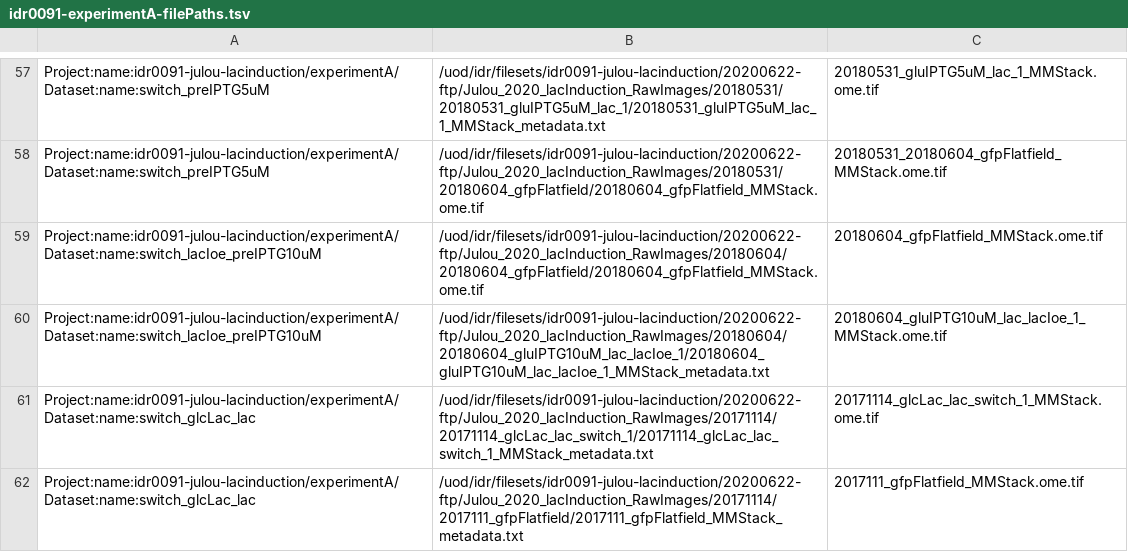
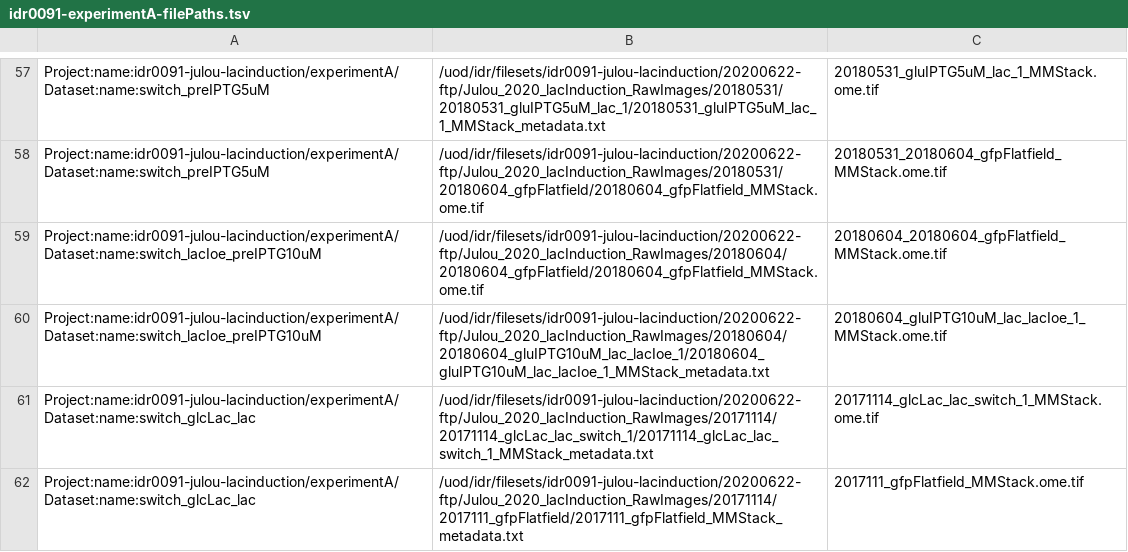
Before and after one commit to IDR/idr0091-julou-lacinduction, a TSV file: experimentA/idr0091-experimentA-filePaths.tsv, drawn as a sheet; only a part is shown, gaps mark what is left out.

Commit message:
adjust path

```diff
--- a/experimentA/idr0091-experimentA-filePaths.tsv
+++ b/experimentA/idr0091-experimentA-filePaths.tsv
@@ -58,3 +58,3 @@ Project:name:idr0091-julou-lacinduction/experimentA/Dataset:name:switch_preIPTG5
 Project:name:idr0091-julou-lacinduction/experimentA/Dataset:name:switch_preIPTG5uM	/uod/idr/filesets/idr0091-julou-lacinduction/20200622-ftp/Julou_2020_lacInduction_RawImages/20180531/20180604_gfpFlatfield/20180604_gfpFlatfield_MMStack.ome.tif	20180531_20180604_gfpFlatfield_MMStack.ome.tif
-Project:name:idr0091-julou-lacinduction/experimentA/Dataset:name:switch_lacIoe_preIPTG10uM	/uod/idr/filesets/idr0091-julou-lacinduction/20200622-ftp/Julou_2020_lacInduction_RawImages/20180604/20180604_gfpFlatfield/20180604_gfpFlatfield_MMStack.ome.tif	20180604_gfpFlatfield_MMStack.ome.tif
+Project:name:idr0091-julou-lacinduction/experimentA/Dataset:name:switch_lacIoe_preIPTG10uM	/uod/idr/filesets/idr0091-julou-lacinduction/20200622-ftp/Julou_2020_lacInduction_RawImages/20180604/20180604_gfpFlatfield/20180604_gfpFlatfield_MMStack.ome.tif	20180604_20180604_gfpFlatfield_MMStack.ome.tif
 Project:name:idr0091-julou-lacinduction/experimentA/Dataset:name:switch_lacIoe_preIPTG10uM	/uod/idr/filesets/idr0091-julou-lacinduction/20200622-ftp/Julou_2020_lacInduction_RawImages/20180604/20180604_gluIPTG10uM_lac_lacIoe_1/20180604_gluIPTG10uM_lac_lacIoe_1_MMStack_metadata.txt	20180604_gluIPTG10uM_lac_lacIoe_1_MMStack.ome.tif
```
